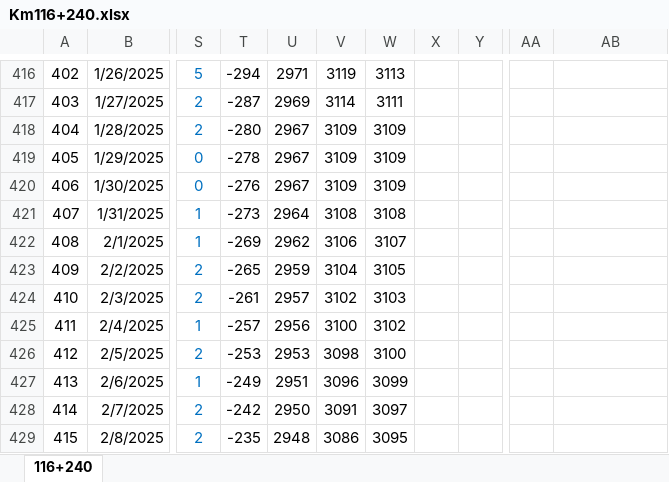
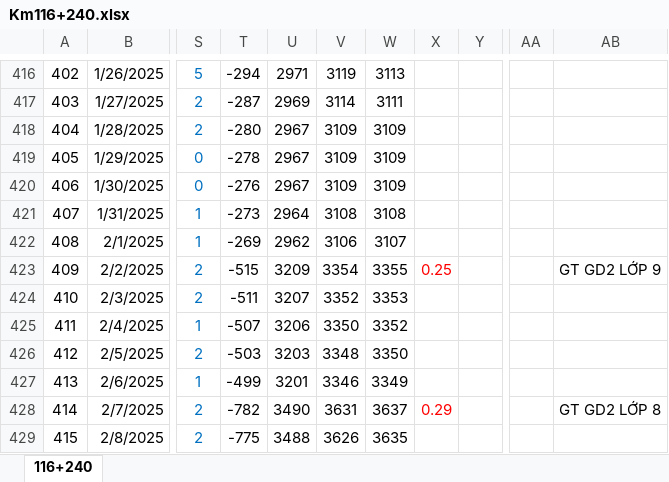
Before and after one commit to dhpytech/bketech, an Excel workbook: NHA THAU HAI DANG/Km114+220 - Km116+836/Km116+240.xlsx, sheet 116+240, drawn as a sheet; only a part is shown, gaps mark what is left out; values as stored, in another font and other column widths than the file's, no borders; the diff covers the shown part only; the diff names each change by its address in the sheet, - before the commit and + after, or states it on an @@ line.

```diff
--- a/NHA THAU HAI DANG/Km114+220 - Km116+836/Km116+240.xlsx (sheet 116+240)
+++ b/NHA THAU HAI DANG/Km114+220 - Km116+836/Km116+240.xlsx (sheet 116+240)
-T423: -265
+T423: -515
-U423: 2959
+U423: 3209
-V423: 3104
+V423: 3354
-W423: 3105
+W423: 3355
-X423: (empty)
+X423: 0.25
-AB423: (empty)
+AB423: GT GD2 LỚP 9
-T424: -261
+T424: -511
-U424: 2957
+U424: 3207
-V424: 3102
+V424: 3352
-W424: 3103
+W424: 3353
-T425: -257
+T425: -507
-U425: 2956
+U425: 3206
-V425: 3100
+V425: 3350
-W425: 3102
+W425: 3352
-T426: -253
+T426: -503
-U426: 2953
+U426: 3203
-V426: 3098
+V426: 3348
-W426: 3100
+W426: 3350
-T427: -249
+T427: -499
-U427: 2951
+U427: 3201
-V427: 3096
+V427: 3346
-W427: 3099
+W427: 3349
-T428: -242
+T428: -782
-U428: 2950
+U428: 3490
-V428: 3091
+V428: 3631
-W428: 3097
+W428: 3637
-X428: (empty)
+X428: 0.29
-AB428: (empty)
+AB428: GT GD2 LỚP 8
-T429: -235
+T429: -775
-U429: 2948
+U429: 3488
-V429: 3086
+V429: 3626
-W429: 3095
+W429: 3635
```
Also changed, not shown: 2 added rows, 1 removed row, 546 edited cells, cell formats and merged cells elsewhere in this sheet, NHA THAU HAI DANG/Book1.xlsm, NHA THAU HAI DANG/Km114+220 - Km116+836/Km114+220.xlsx, 27 other files.
